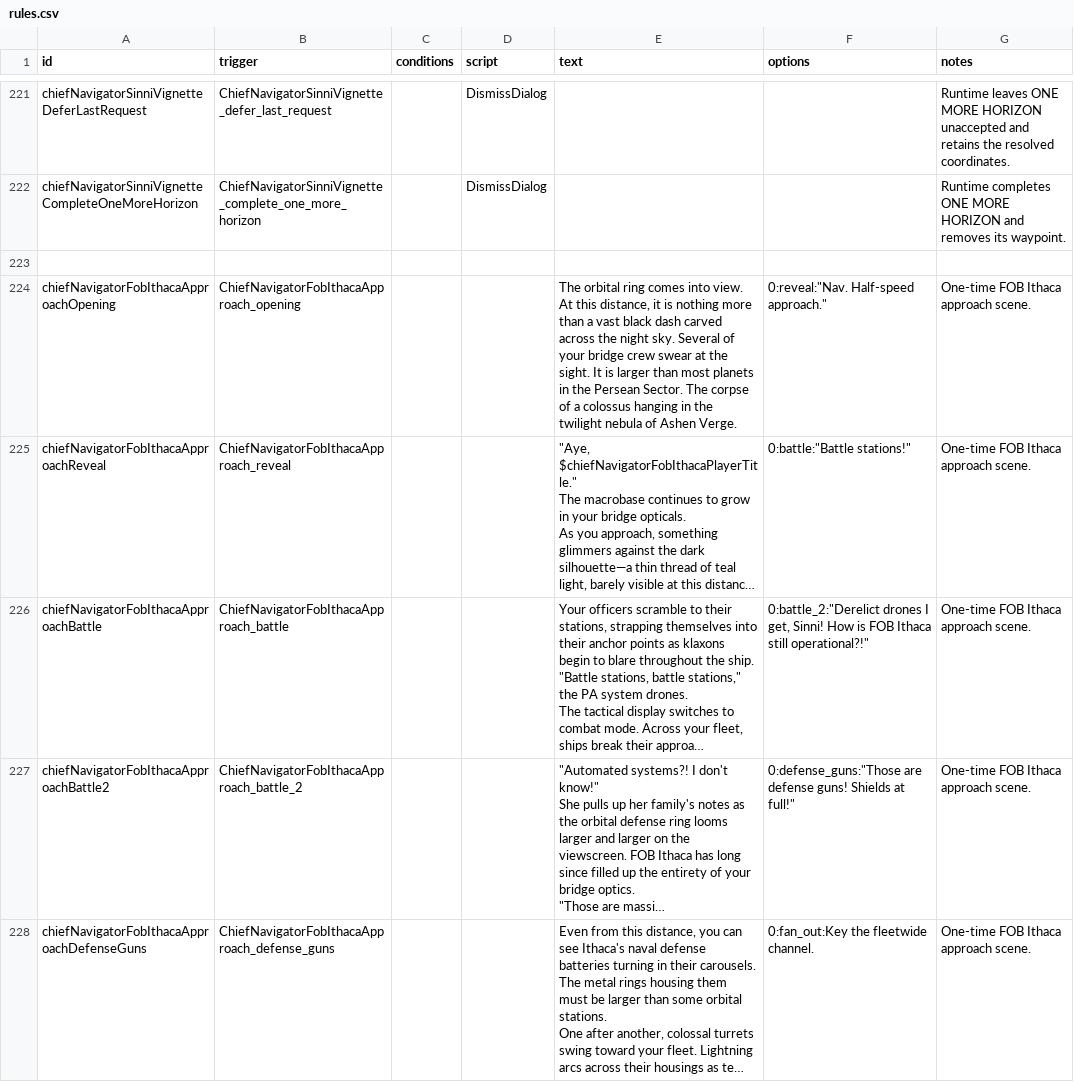
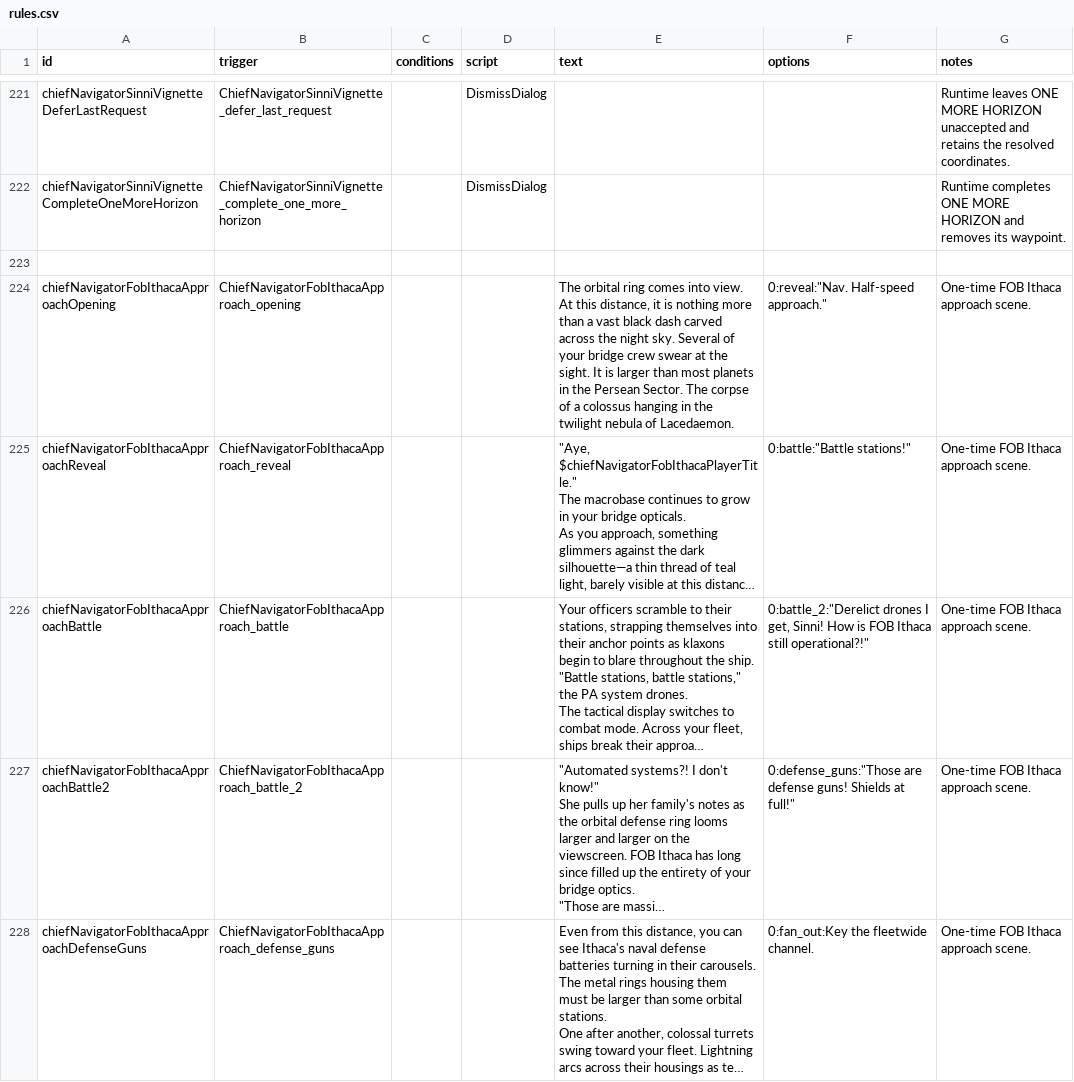
Before and after one commit to c4tntnitro-netizen/Chief-Navigator, a CSV file: data/campaign/rules.csv, drawn as a sheet; only a part is shown, gaps mark what is left out; long unchanged cells end in …; the diff covers the shown part only; the diff names each change by its address in the sheet, - before the commit and + after, or states it on an @@ line.

```diff
--- a/data/campaign/rules.csv
+++ b/data/campaign/rules.csv
-E224 (text): …nebula of Ashen Verge.
+E224 (text): …nebula of Lacedaemon.
```
Also changed, not shown: 11 removed rows and 58 edited cells elsewhere in this file, 9 other files.
